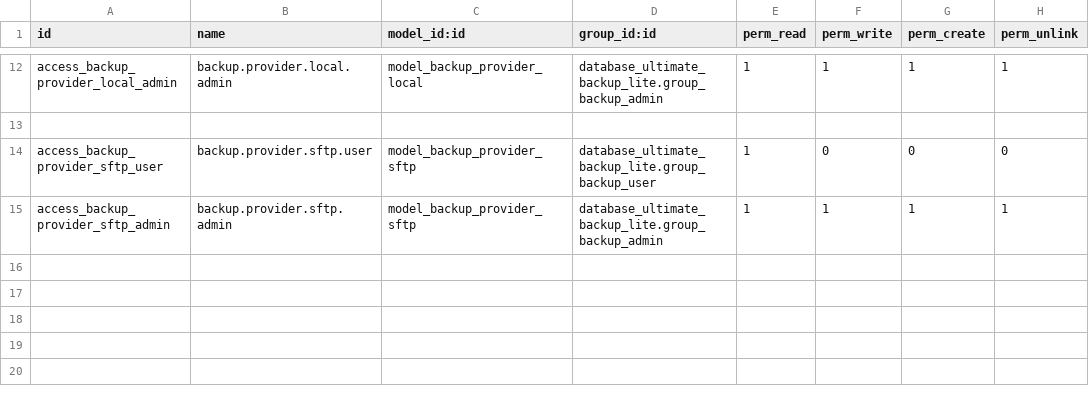
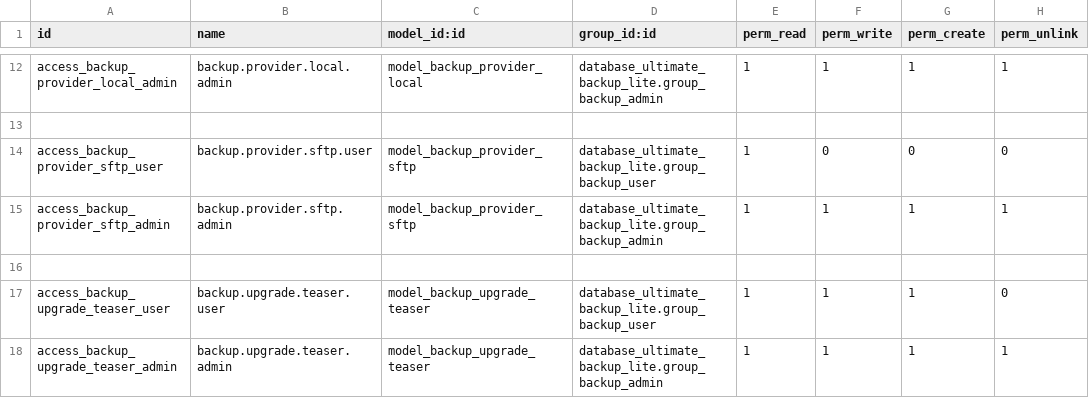
Before and after one commit to renelhs/database-ultimate-backup-lite, a CSV file: database_ultimate_backup_lite/security/ir.model.access.csv, drawn as a sheet; only a part is shown, gaps mark what is left out; the diff names each change by its address in the sheet, - before the commit and + after, or states it on an @@ line.

Commit message:
[IMP] release 19.0.1.4.0: in-app Full edition upsell
Add discreet, opt-in upsell surfaces for Full-edition-only features so
users discover them when they voluntarily look for a capability the Lite
edition does not ship. No popups, reminders or workflow interruptions;
existing Lite functionality is unchanged.

- backup.upgrade.teaser (TransientModel): shared read-only teaser screen
  whose content is driven by a teaser_topic context key, with a primary
  "Get the Full Edition" button opening the store page in a new tab.
- Storage Providers menu: Amazon S3, DigitalOcean Spaces, Azure Blob
  Storage, Google Cloud Storage and Google Drive entries, each suffixed
  "(Full)" so users are not misled into thinking they already have them.
- Dashboard (Full) menu at module root: previews the real-time dashboard.
- Notifications tab: alert-info note about Slack, Microsoft Teams,
  Telegram and webhook alerts (text + link, no button).
- ir.model.access for the transient (user R/W/C, admin full).
- Version bump 19.0.1.3.0 -> 19.0.1.4.0, CHANGELOG entry, store release
  notes; fix stale footer version (1.2.0 -> 1.4.0).

```diff
--- a/database_ultimate_backup_lite/security/ir.model.access.csv
+++ b/database_ultimate_backup_lite/security/ir.model.access.csv
+row 16: (empty)
+row 17: access_backup_upgrade_teaser_user | backup.upgrade.teaser.user | model_backup_upgrade_teaser | database_ultimate_backup_lite.group_backup_user | 1 | 1 | 1 | 0
+row 18: access_backup_upgrade_teaser_admin | backup.upgrade.teaser.admin | model_backup_upgrade_teaser | database_ultimate_backup_lite.group_backup_admin | 1 | 1 | 1 | 1
```
Also changed, not shown: 8 other files.
